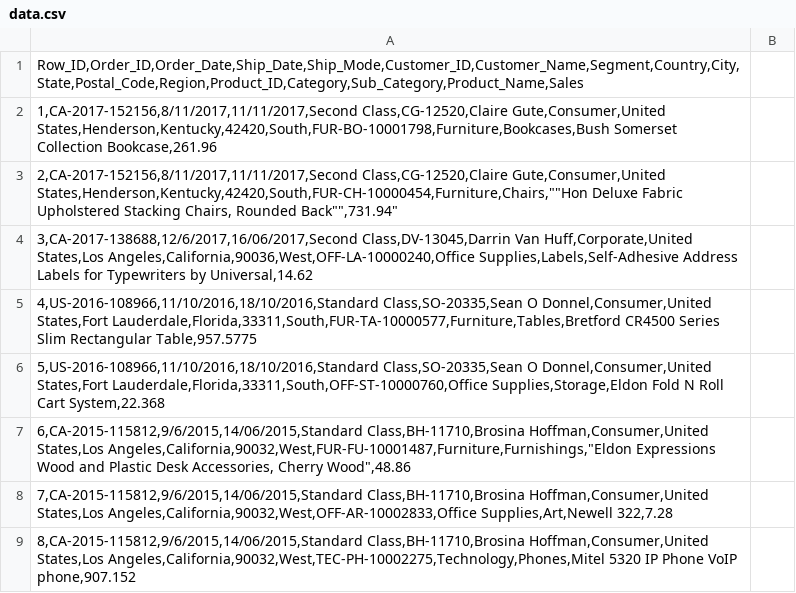
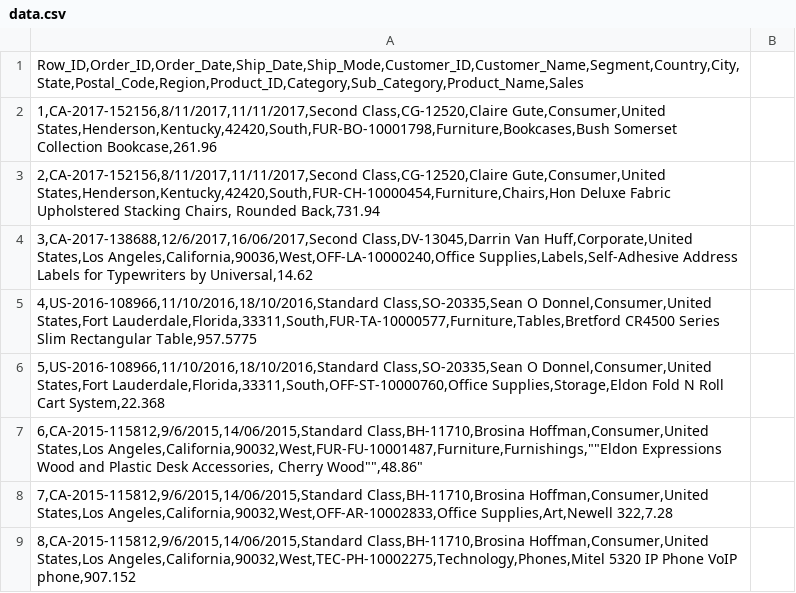
Before and after one commit to Anna-Lisichka/modul_20_Diploma, a CSV file: data.csv, drawn as a sheet; only a part is shown.

Commit message:
Update data.csv

```diff
--- a/data.csv
+++ b/data.csv
@@ -2,3 +2,3 @@ Row_ID,Order_ID,Order_Date,Ship_Date,Ship_Mode,Customer_ID,Customer_Name,Segment
 1,CA-2017-152156,8/11/2017,11/11/2017,Second Class,CG-12520,Claire Gute,Consumer,United States,Henderson,Kentucky,42420,South,FUR-BO-10001798,Furniture,Bookcases,Bush Somerset Collection Bookcase,261.96;
-2,CA-2017-152156,8/11/2017,11/11/2017,Second Class,CG-12520,Claire Gute,Consumer,United States,Henderson,Kentucky,42420,South,FUR-CH-10000454,Furniture,Chairs,""Hon Deluxe Fabric Upholstered Stacking Chairs, Rounded Back"",731.94";
+2,CA-2017-152156,8/11/2017,11/11/2017,Second Class,CG-12520,Claire Gute,Consumer,United States,Henderson,Kentucky,42420,South,FUR-CH-10000454,Furniture,Chairs,Hon Deluxe Fabric Upholstered Stacking Chairs, Rounded Back,731.94;
 3,CA-2017-138688,12/6/2017,16/06/2017,Second Class,DV-13045,Darrin Van Huff,Corporate,United States,Los Angeles,California,90036,West,OFF-LA-10000240,Office Supplies,Labels,Self-Adhesive Address Labels for Typewriters by Universal,14.62;
@@ -6,3 +6,3 @@ Row_ID,Order_ID,Order_Date,Ship_Date,Ship_Mode,Customer_ID,Customer_Name,Segment
 5,US-2016-108966,11/10/2016,18/10/2016,Standard Class,SO-20335,Sean O Donnel,Consumer,United States,Fort Lauderdale,Florida,33311,South,OFF-ST-10000760,Office Supplies,Storage,Eldon Fold N Roll Cart System,22.368;
-"6,CA-2015-115812,9/6/2015,14/06/2015,Standard Class,BH-11710,Brosina Hoffman,Consumer,United States,Los Angeles,California,90032,West,FUR-FU-10001487,Furniture,Furnishings,""Eldon Expressions Wood and Plastic Desk Accessories, Cherry Wood"",48.86";
+6,CA-2015-115812,9/6/2015,14/06/2015,Standard Class,BH-11710,Brosina Hoffman,Consumer,United States,Los Angeles,California,90032,West,FUR-FU-10001487,Furniture,Furnishings,""Eldon Expressions Wood and Plastic Desk Accessories, Cherry Wood"",48.86";
 7,CA-2015-115812,9/6/2015,14/06/2015,Standard Class,BH-11710,Brosina Hoffman,Consumer,United States,Los Angeles,California,90032,West,OFF-AR-10002833,Office Supplies,Art,Newell 322,7.28;
```
